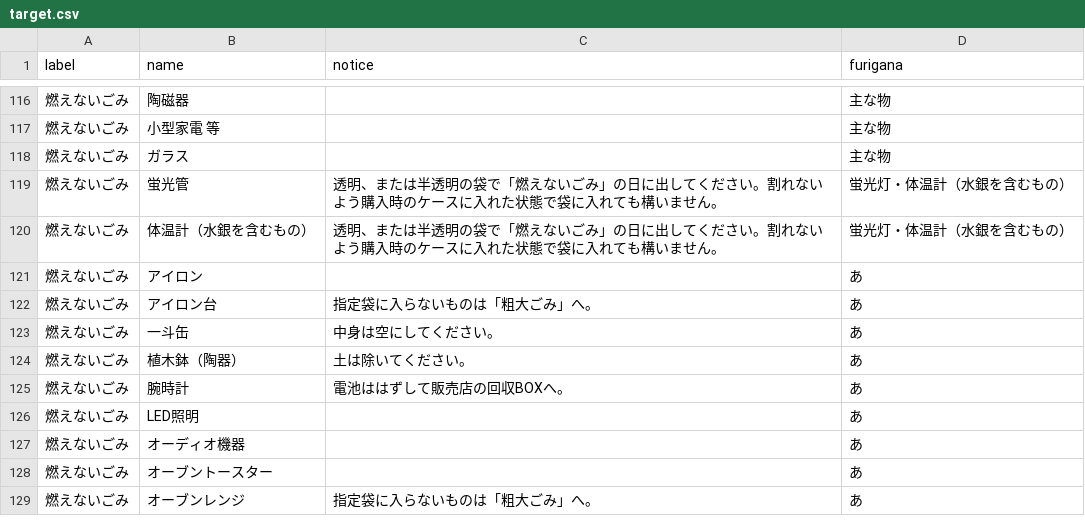
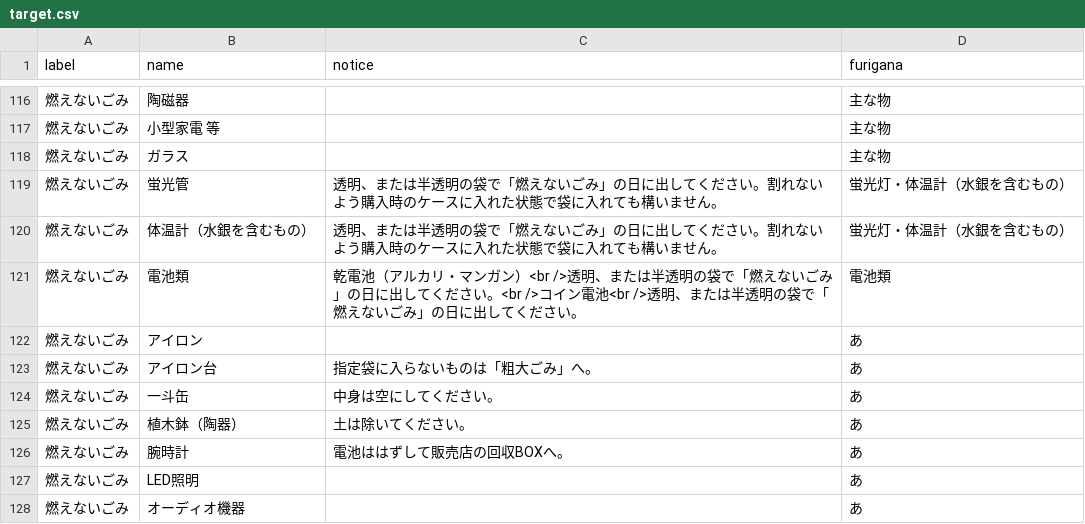
Before and after one commit to horiyo/saga5374, a CSV file: data/target.csv, drawn as a sheet; only a part is shown, gaps mark what is left out; the shorter side is filled out with more unchanged rows.

Commit message:
燃えないゴミ（電池類）の記述修正

```diff
--- a/data/target.csv
+++ b/data/target.csv
@@ -120,2 +120,3 @@ label,name,notice,furigana
 燃えないごみ,体温計（水銀を含むもの）,透明、または半透明の袋で「燃えないごみ」の日に出してください。割れないよう購入時のケースに入れた状態で袋に入れても構いません。,蛍光灯・体温計（水銀を含むもの）
+燃えないごみ,電池類,乾電池（アルカリ・マンガン）<br />透明、または半透明の袋で「燃えないごみ」の日に出してください。<br />コイン電池<br />透明、または半透明の袋で「燃えないごみ」の日に出してください。,電池類
 燃えないごみ,アイロン,,あ
```
